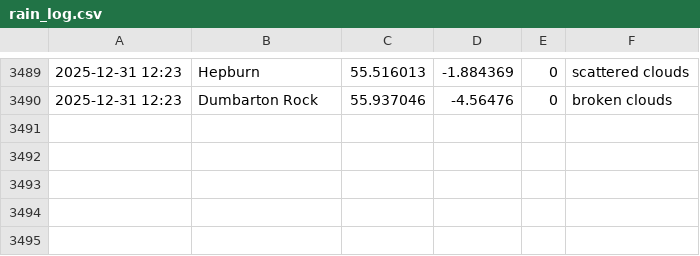
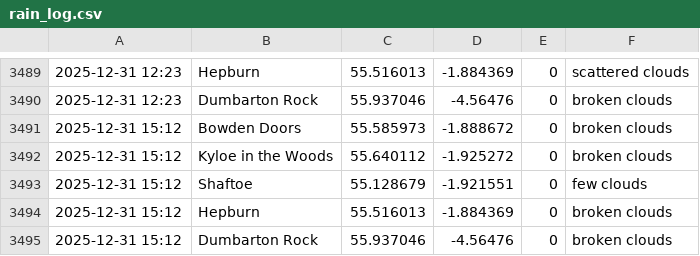
Before and after one commit to megan-leek/weather-dashboard, a CSV file: data/rain_log.csv, drawn as a sheet; only a part is shown, gaps mark what is left out.

Commit message:
Update rain log [auto]

```diff
--- a/data/rain_log.csv
+++ b/data/rain_log.csv
@@ -3490 +3490,6 @@
 2025-12-31 12:23,Dumbarton Rock,55.937046,-4.56476,0,broken clouds
+2025-12-31 15:12,Bowden Doors,55.585973,-1.888672,0,broken clouds
+2025-12-31 15:12,Kyloe in the Woods,55.640112,-1.925272,0,broken clouds
+2025-12-31 15:12,Shaftoe,55.128679,-1.921551,0,few clouds
+2025-12-31 15:12,Hepburn,55.516013,-1.884369,0,broken clouds
+2025-12-31 15:12,Dumbarton Rock,55.937046,-4.56476,0,broken clouds
```
